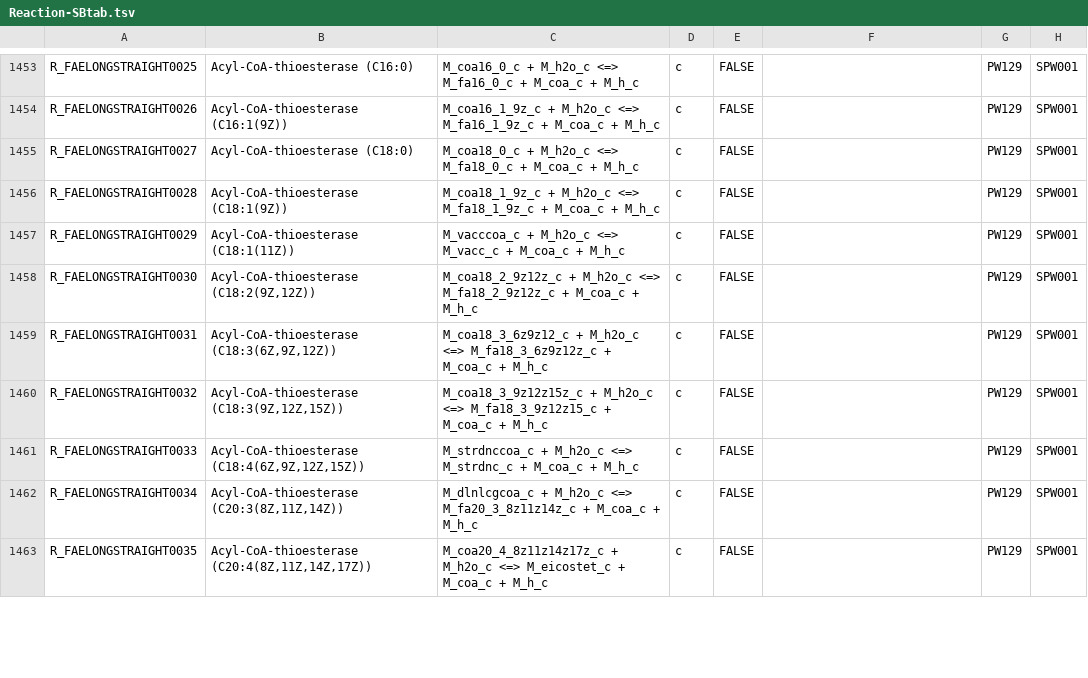
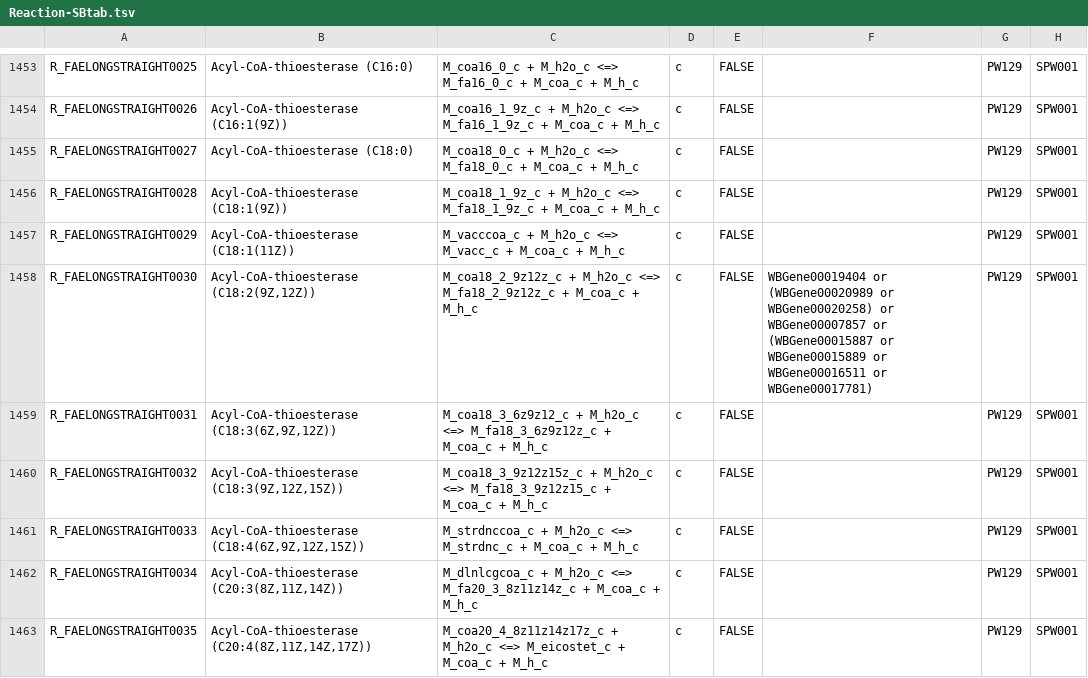
Before and after one commit to wormjam-consortium/wormjam, a TSV file: curation/Reaction-SBtab.tsv, drawn as a sheet; only a part is shown, gaps mark what is left out; the diff covers the shown part only; the diff names each change by its address in the sheet, - before the commit and + after, or states it on an @@ line.

```diff
--- a/curation/Reaction-SBtab.tsv
+++ b/curation/Reaction-SBtab.tsv
-F1458: (empty)
+F1458: WBGene00019404 or (WBGene00020989 or WBGene00020258) or WBGene00007857 or (WBGene00015887 or WBGene00015889 or WBGene00016511 or WBGene00017781)
```
Also changed, not shown: 13 removed rows and 1 edited cell elsewhere in this file.
